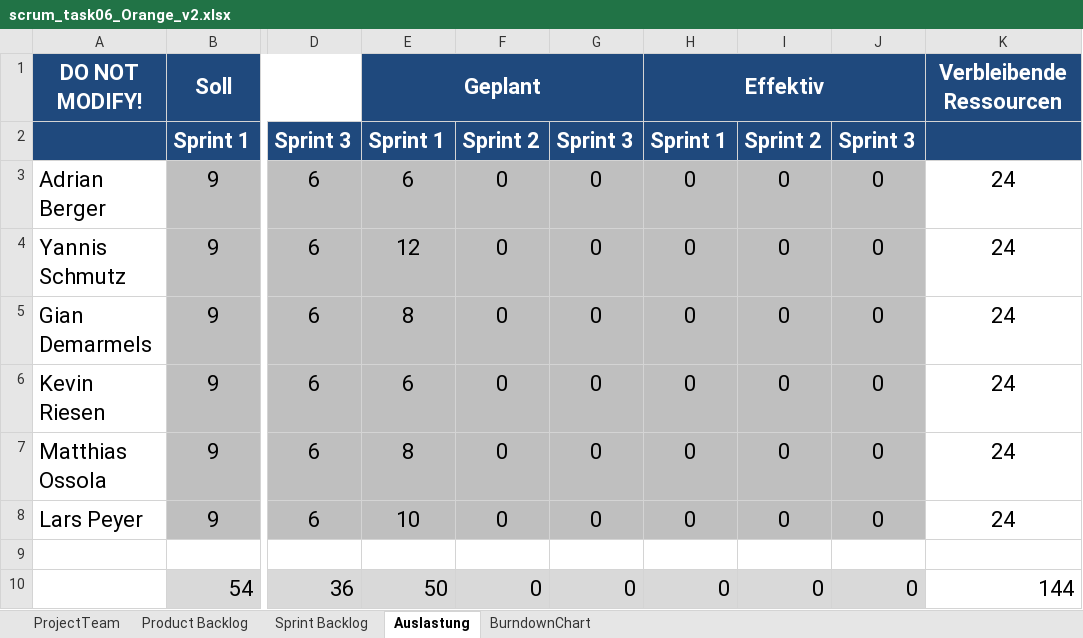
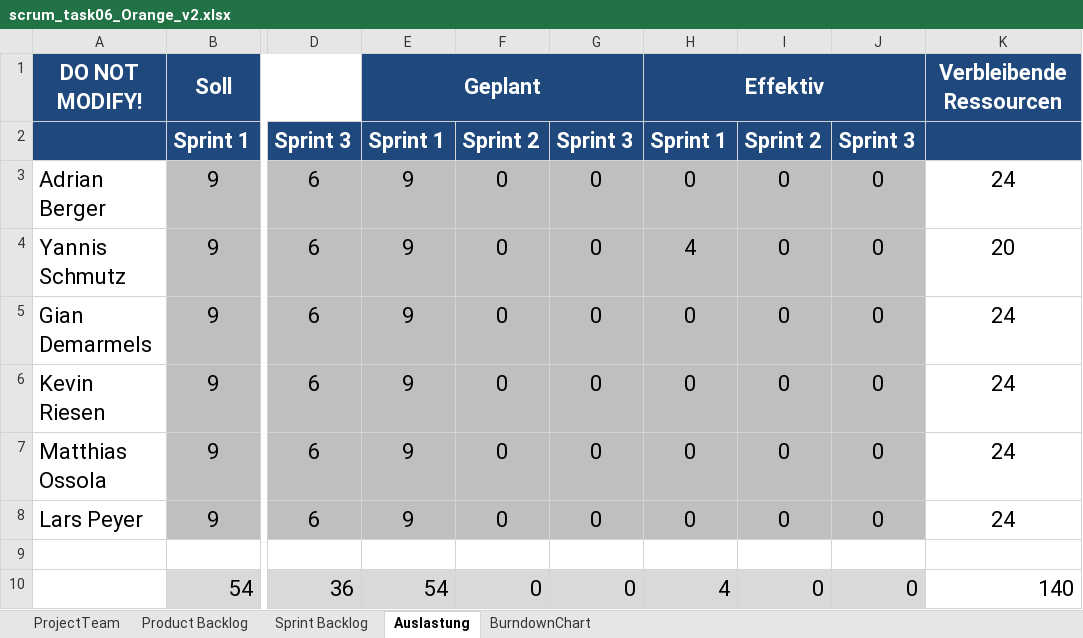
Before and after one commit to thetractor/ch.bfh.bti7081.s2019.orange, an Excel workbook: doc/task6/scrum_task06_Orange_v2.xlsx, sheet Auslastung, drawn as a sheet; only a part is shown, gaps mark what is left out; values as stored, in another font and other column widths than the file's, no borders; conditional formats not drawn; the diff names each change by its address in the sheet, - before the commit and + after, or states it on an @@ line.

```diff
--- a/doc/task6/scrum_task06_Orange_v2.xlsx (sheet Auslastung)
+++ b/doc/task6/scrum_task06_Orange_v2.xlsx (sheet Auslastung)
-E3: 6
+E3: 9
-E4: 12
+E4: 9
-H4: 0
+H4: 4
-K4: 24
+K4: 20
-E5: 8
+E5: 9
-E6: 6
+E6: 9
-E7: 8
+E7: 9
-E8: 10
+E8: 9
-E10: 50
+E10: 54
-H10: 0
+H10: 4
-K10: 144
+K10: 140
```
Also changed, not shown: sheet Sprint Backlog, sheet Product Backlog, formulas that keep their value.
